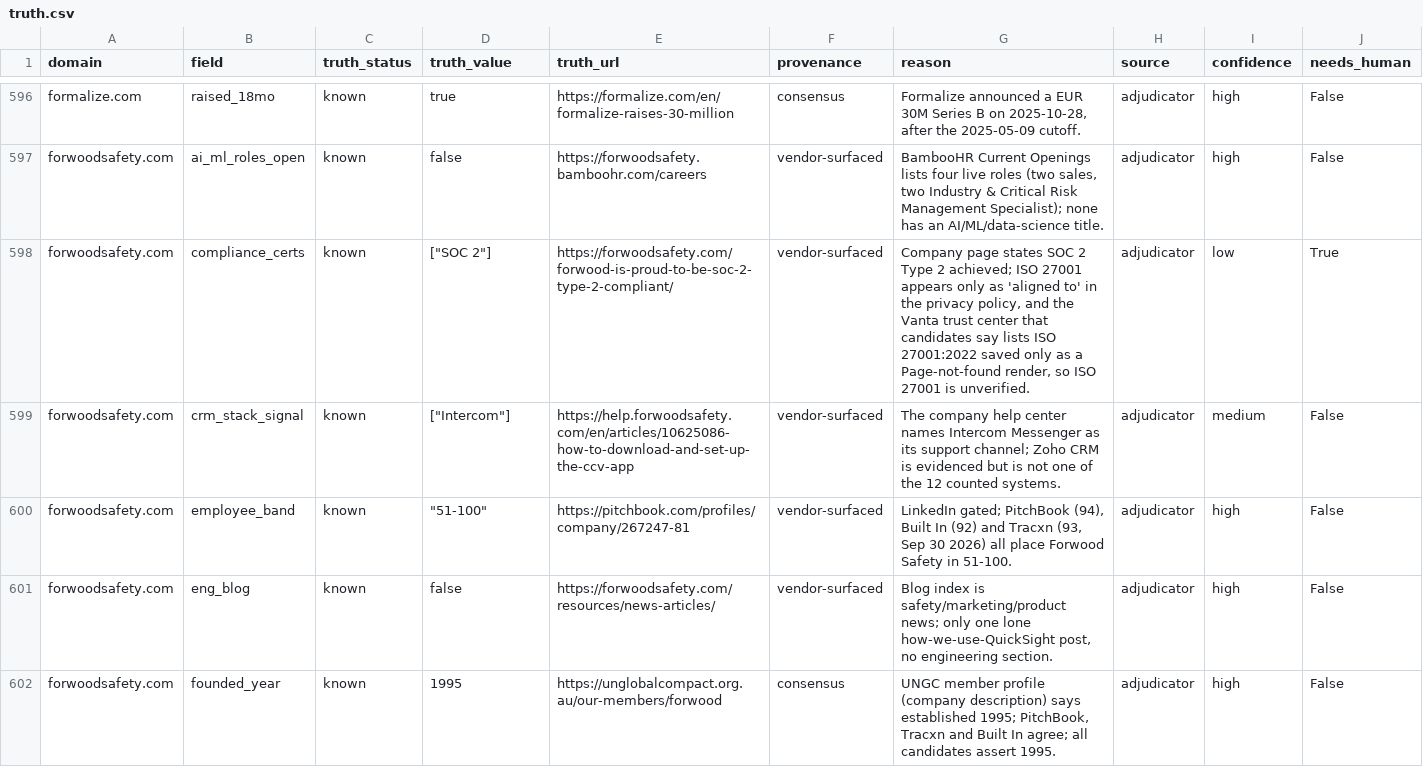
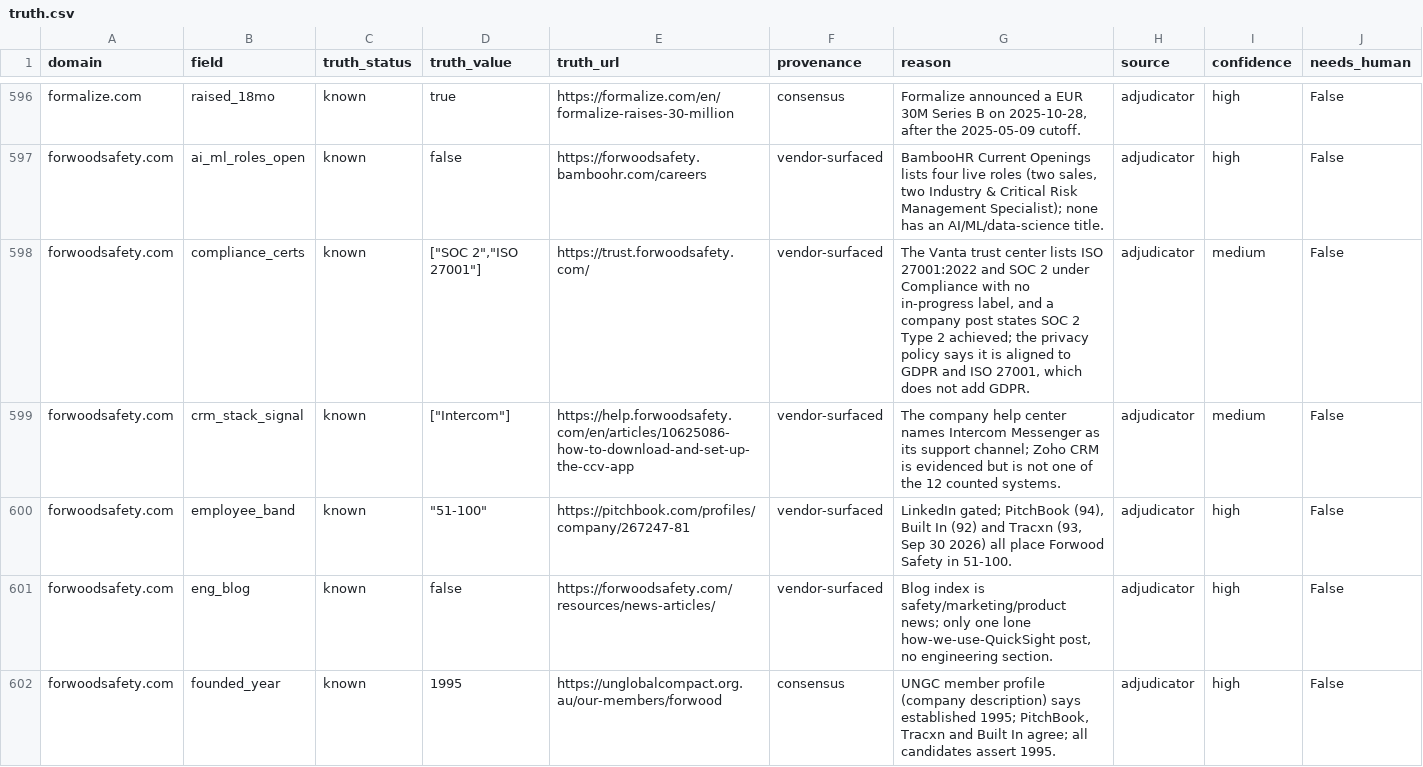
Before and after one commit to itsyusufahmed/research-agent-eval, a CSV file: grading/truth.csv, drawn as a sheet; only a part is shown, gaps mark what is left out; the diff covers the shown part only.

```diff
--- a/grading/truth.csv
+++ b/grading/truth.csv
@@ -597,3 +597,3 @@ formalize.com,raised_18mo,known,true,https://formalize.com/en/formalize-raises-3
 forwoodsafety.com,ai_ml_roles_open,known,false,https://forwoodsafety.bamboohr.com/careers,vendor-surfaced,"BambooHR Current Openings lists four live roles (two sales, two Industry & Critical Risk Management Specialist); none has an AI/ML/data-science title.",adjudicator,high,False
-forwoodsafety.com,compliance_certs,known,"[""SOC 2""]",https://forwoodsafety.com/forwood-is-proud-to-be-soc-2-type-2-compliant/,vendor-surfaced,"Company page states SOC 2 Type 2 achieved; ISO 27001 appears only as 'aligned to' in the privacy policy, and the Vanta trust center that candidates say lists ISO 27001:2022 saved only as a Page-not-found render, so ISO 27001 is unverified.",adjudicator,low,True
+forwoodsafety.com,compliance_certs,known,"[""SOC 2"",""ISO 27001""]",https://trust.forwoodsafety.com/,vendor-surfaced,"The Vanta trust center lists ISO 27001:2022 and SOC 2 under Compliance with no in-progress label, and a company post states SOC 2 Type 2 achieved; the privacy policy says it is aligned to GDPR and ISO 27001, which does not add GDPR.",adjudicator,medium,False
 forwoodsafety.com,crm_stack_signal,known,"[""Intercom""]",https://help.forwoodsafety.com/en/articles/10625086-how-to-download-and-set-up-the-ccv-app,vendor-surfaced,The company help center names Intercom Messenger as its support channel; Zoho CRM is evidenced but is not one of the 12 counted systems.,adjudicator,medium,False
```
Also changed, not shown: 186 edited cells elsewhere in this file, grading/flat_spot_check/comparison.csv, grading/results.csv, 28 other files.
